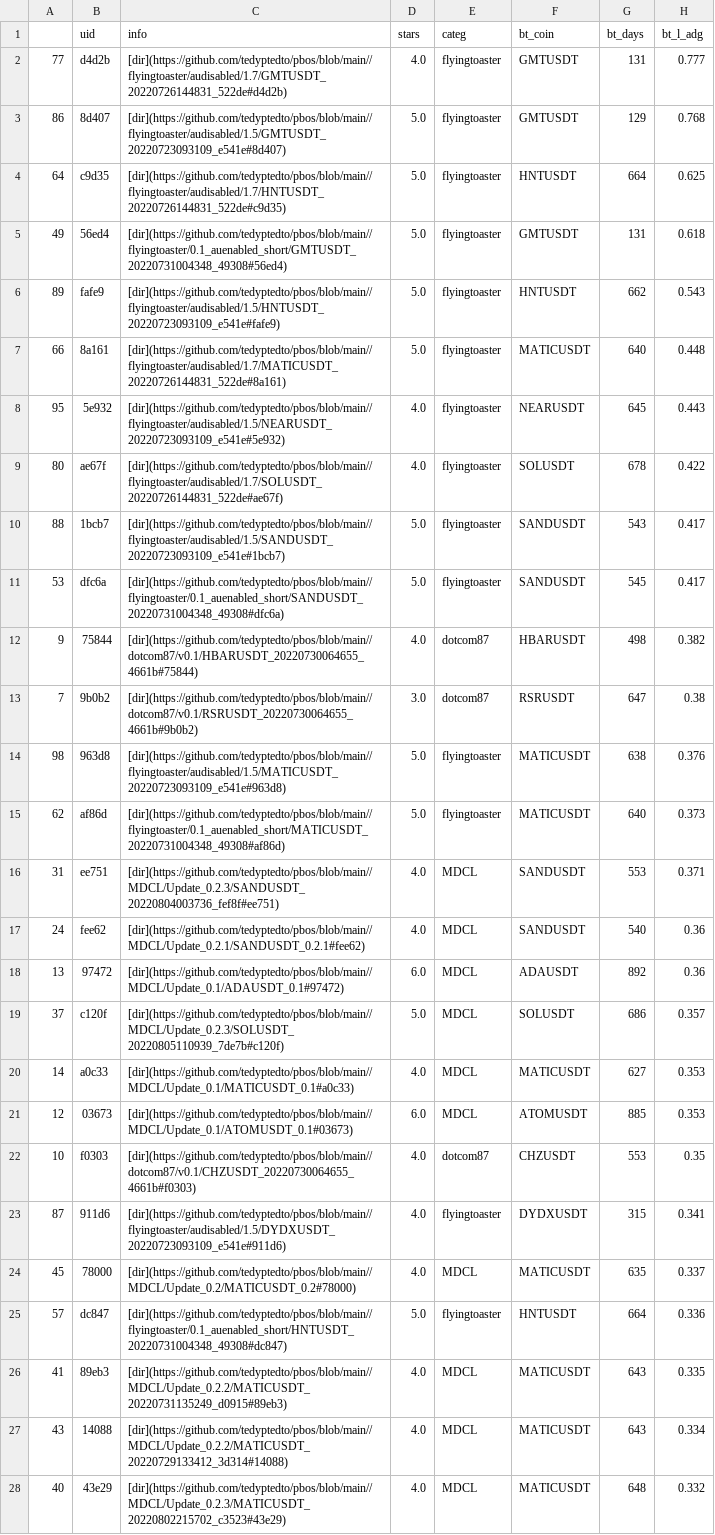
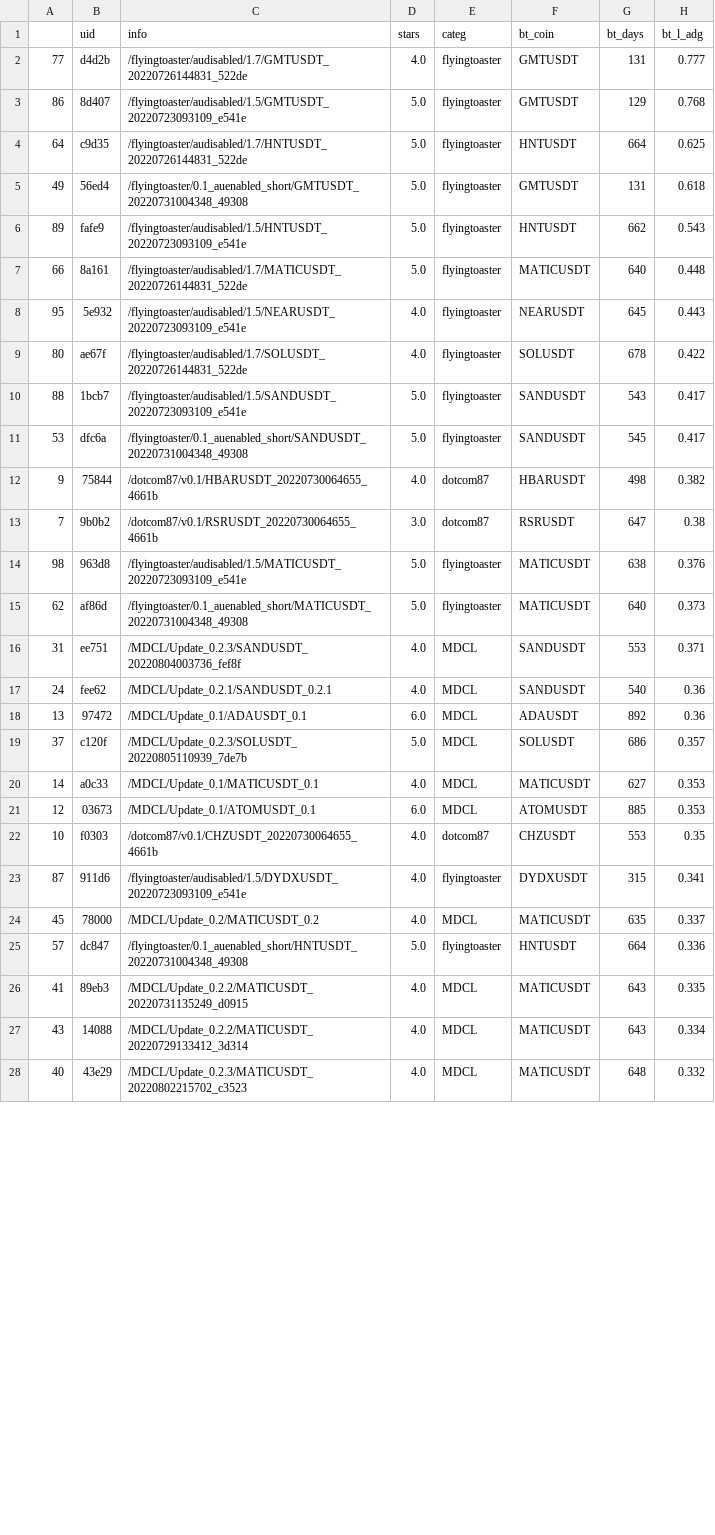
Before and after one commit to tedyptedto/pbos, a CSV file: strategy_sorted_by_long_adg.csv, drawn as a sheet; only a part is shown; the diff covers the shown part only; the diff names each change by its address in the sheet, - before the commit and + after, or states it on an @@ line.

```diff
--- a/strategy_sorted_by_long_adg.csv
+++ b/strategy_sorted_by_long_adg.csv
-C2 (info): [dir](https://github.com/tedyptedto/pbos/blob/main//flyingtoaster/audisabled/1.7/GMTUSDT_20220726144831_522de#d4d2b)
+C2 (info): /flyingtoaster/audisabled/1.7/GMTUSDT_20220726144831_522de
-C3 (info): [dir](https://github.com/tedyptedto/pbos/blob/main//flyingtoaster/audisabled/1.5/GMTUSDT_20220723093109_e541e#8d407)
+C3 (info): /flyingtoaster/audisabled/1.5/GMTUSDT_20220723093109_e541e
-C4 (info): [dir](https://github.com/tedyptedto/pbos/blob/main//flyingtoaster/audisabled/1.7/HNTUSDT_20220726144831_522de#c9d35)
+C4 (info): /flyingtoaster/audisabled/1.7/HNTUSDT_20220726144831_522de
-C5 (info): [dir](https://github.com/tedyptedto/pbos/blob/main//flyingtoaster/0.1_auenabled_short/GMTUSDT_20220731004348_49308#56ed4)
+C5 (info): /flyingtoaster/0.1_auenabled_short/GMTUSDT_20220731004348_49308
-C6 (info): [dir](https://github.com/tedyptedto/pbos/blob/main//flyingtoaster/audisabled/1.5/HNTUSDT_20220723093109_e541e#fafe9)
+C6 (info): /flyingtoaster/audisabled/1.5/HNTUSDT_20220723093109_e541e
-C7 (info): [dir](https://github.com/tedyptedto/pbos/blob/main//flyingtoaster/audisabled/1.7/MATICUSDT_20220726144831_522de#8a161)
+C7 (info): /flyingtoaster/audisabled/1.7/MATICUSDT_20220726144831_522de
-C8 (info): [dir](https://github.com/tedyptedto/pbos/blob/main//flyingtoaster/audisabled/1.5/NEARUSDT_20220723093109_e541e#5e932)
+C8 (info): /flyingtoaster/audisabled/1.5/NEARUSDT_20220723093109_e541e
-C9 (info): [dir](https://github.com/tedyptedto/pbos/blob/main//flyingtoaster/audisabled/1.7/SOLUSDT_20220726144831_522de#ae67f)
+C9 (info): /flyingtoaster/audisabled/1.7/SOLUSDT_20220726144831_522de
-C10 (info): [dir](https://github.com/tedyptedto/pbos/blob/main//flyingtoaster/audisabled/1.5/SANDUSDT_20220723093109_e541e#1bcb7)
+C10 (info): /flyingtoaster/audisabled/1.5/SANDUSDT_20220723093109_e541e
-C11 (info): [dir](https://github.com/tedyptedto/pbos/blob/main//flyingtoaster/0.1_auenabled_short/SANDUSDT_20220731004348_49308#dfc6a)
+C11 (info): /flyingtoaster/0.1_auenabled_short/SANDUSDT_20220731004348_49308
-C12 (info): [dir](https://github.com/tedyptedto/pbos/blob/main//dotcom87/v0.1/HBARUSDT_20220730064655_4661b#75844)
+C12 (info): /dotcom87/v0.1/HBARUSDT_20220730064655_4661b
-C13 (info): [dir](https://github.com/tedyptedto/pbos/blob/main//dotcom87/v0.1/RSRUSDT_20220730064655_4661b#9b0b2)
+C13 (info): /dotcom87/v0.1/RSRUSDT_20220730064655_4661b
-C14 (info): [dir](https://github.com/tedyptedto/pbos/blob/main//flyingtoaster/audisabled/1.5/MATICUSDT_20220723093109_e541e#963d8)
+C14 (info): /flyingtoaster/audisabled/1.5/MATICUSDT_20220723093109_e541e
-C15 (info): [dir](https://github.com/tedyptedto/pbos/blob/main//flyingtoaster/0.1_auenabled_short/MATICUSDT_20220731004348_49308#af86d)
+C15 (info): /flyingtoaster/0.1_auenabled_short/MATICUSDT_20220731004348_49308
-C16 (info): [dir](https://github.com/tedyptedto/pbos/blob/main//MDCL/Update_0.2.3/SANDUSDT_20220804003736_fef8f#ee751)
+C16 (info): /MDCL/Update_0.2.3/SANDUSDT_20220804003736_fef8f
-C17 (info): [dir](https://github.com/tedyptedto/pbos/blob/main//MDCL/Update_0.2.1/SANDUSDT_0.2.1#fee62)
+C17 (info): /MDCL/Update_0.2.1/SANDUSDT_0.2.1
-C18 (info): [dir](https://github.com/tedyptedto/pbos/blob/main//MDCL/Update_0.1/ADAUSDT_0.1#97472)
+C18 (info): /MDCL/Update_0.1/ADAUSDT_0.1
-C19 (info): [dir](https://github.com/tedyptedto/pbos/blob/main//MDCL/Update_0.2.3/SOLUSDT_20220805110939_7de7b#c120f)
+C19 (info): /MDCL/Update_0.2.3/SOLUSDT_20220805110939_7de7b
-C20 (info): [dir](https://github.com/tedyptedto/pbos/blob/main//MDCL/Update_0.1/MATICUSDT_0.1#a0c33)
+C20 (info): /MDCL/Update_0.1/MATICUSDT_0.1
-C21 (info): [dir](https://github.com/tedyptedto/pbos/blob/main//MDCL/Update_0.1/ATOMUSDT_0.1#03673)
+C21 (info): /MDCL/Update_0.1/ATOMUSDT_0.1
-C22 (info): [dir](https://github.com/tedyptedto/pbos/blob/main//dotcom87/v0.1/CHZUSDT_20220730064655_4661b#f0303)
+C22 (info): /dotcom87/v0.1/CHZUSDT_20220730064655_4661b
-C23 (info): [dir](https://github.com/tedyptedto/pbos/blob/main//flyingtoaster/audisabled/1.5/DYDXUSDT_20220723093109_e541e#911d6)
+C23 (info): /flyingtoaster/audisabled/1.5/DYDXUSDT_20220723093109_e541e
-C24 (info): [dir](https://github.com/tedyptedto/pbos/blob/main//MDCL/Update_0.2/MATICUSDT_0.2#78000)
+C24 (info): /MDCL/Update_0.2/MATICUSDT_0.2
-C25 (info): [dir](https://github.com/tedyptedto/pbos/blob/main//flyingtoaster/0.1_auenabled_short/HNTUSDT_20220731004348_49308#dc847)
+C25 (info): /flyingtoaster/0.1_auenabled_short/HNTUSDT_20220731004348_49308
-C26 (info): [dir](https://github.com/tedyptedto/pbos/blob/main//MDCL/Update_0.2.2/MATICUSDT_20220731135249_d0915#89eb3)
+C26 (info): /MDCL/Update_0.2.2/MATICUSDT_20220731135249_d0915
-C27 (info): [dir](https://github.com/tedyptedto/pbos/blob/main//MDCL/Update_0.2.2/MATICUSDT_20220729133412_3d314#14088)
+C27 (info): /MDCL/Update_0.2.2/MATICUSDT_20220729133412_3d314
-C28 (info): [dir](https://github.com/tedyptedto/pbos/blob/main//MDCL/Update_0.2.3/MATICUSDT_20220802215702_c3523#43e29)
+C28 (info): /MDCL/Update_0.2.3/MATICUSDT_20220802215702_c3523
```
Also changed, not shown: 72 edited cells elsewhere in this file, strategy_sorted_by_categ_and_long_adg.csv, strategy_sorted_by_coin_and_long_adg.csv, 1 other file.
